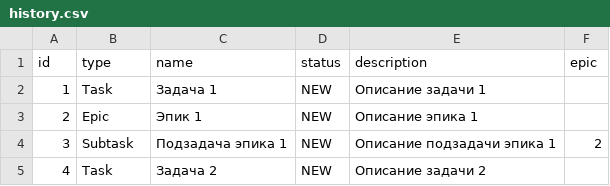
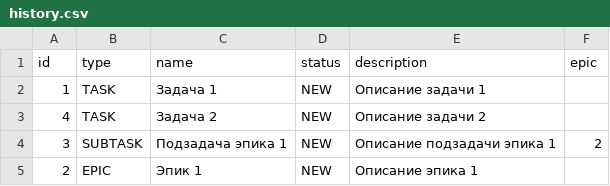
Before and after one commit to Nikolay127/java-kanban, a CSV file: resources/history.csv, drawn as a sheet.

```diff
--- a/resources/history.csv
+++ b/resources/history.csv
@@ -1,5 +1,5 @@
 id,type,name,status,description,epic
-1,Task,Задача 1,NEW,Описание задачи 1
-2,Epic,Эпик 1,NEW,Описание эпика 1
-3,Subtask,Подзадача эпика 1,NEW,Описание подзадачи эпика 1,2
-4,Task,Задача 2,NEW,Описание задачи 2
+1,TASK,Задача 1,NEW,Описание задачи 1
+4,TASK,Задача 2,NEW,Описание задачи 2
+3,SUBTASK,Подзадача эпика 1,NEW,Описание подзадачи эпика 1,2
+2,EPIC,Эпик 1,NEW,Описание эпика 1
```
Also changed, not shown: 8 other files.
